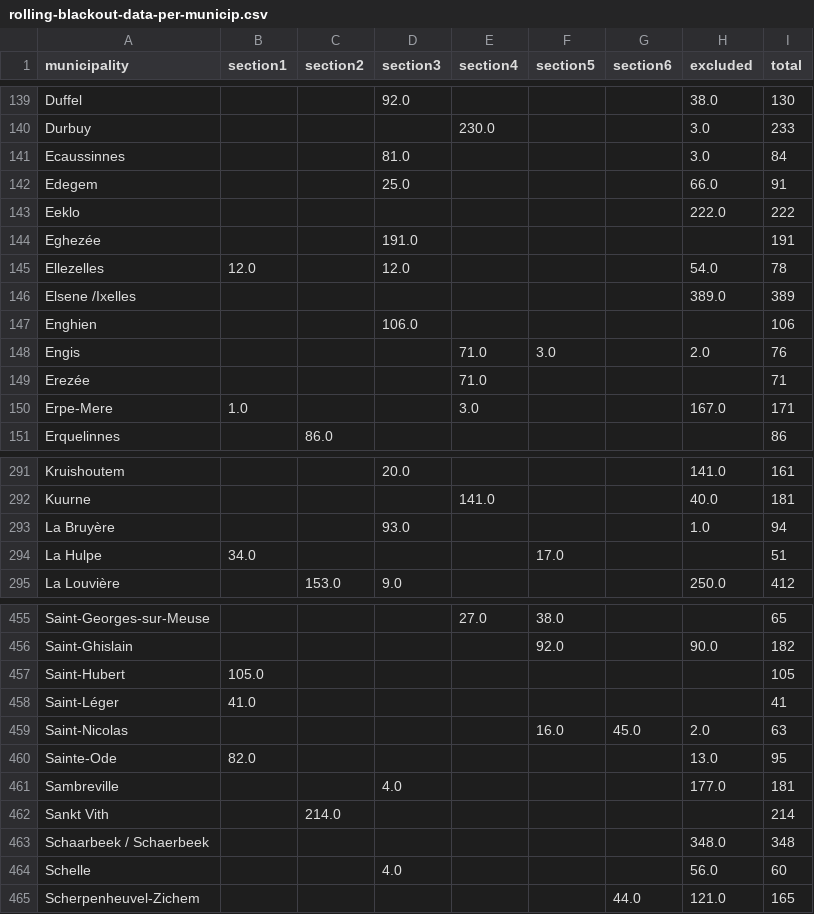
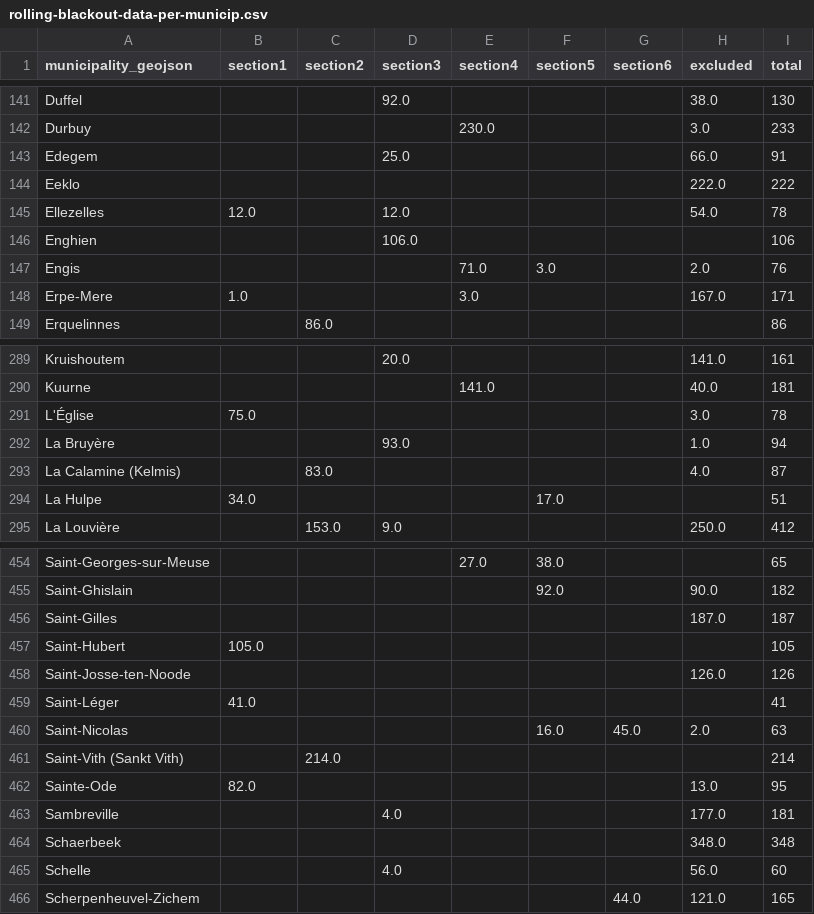
Before and after one commit to Datafable/rolling-blackout-belgium, a CSV file: data/blackout/rolling-blackout-data-per-municip.csv, drawn as a sheet; only a part is shown, gaps mark what is left out; the diff covers the shown part only.

```diff
--- a/data/blackout/rolling-blackout-data-per-municip.csv
+++ b/data/blackout/rolling-blackout-data-per-municip.csv
@@ -1 +1 @@
-municipality,section1,section2,section3,section4,section5,section6,excluded,total
+municipality_geojson,section1,section2,section3,section4,section5,section6,excluded,total
@@ -140,11 +142,7 @@ Duffel,,,92.0,,,,38.0,130
 Durbuy,,,,230.0,,,3.0,233
-Ecaussinnes,,,81.0,,,,3.0,84
 Edegem,,,25.0,,,,66.0,91
 Eeklo,,,,,,,222.0,222
-Eghezée,,,191.0,,,,,191
 Ellezelles,12.0,,12.0,,,,54.0,78
-Elsene /Ixelles,,,,,,,389.0,389
 Enghien,,,106.0,,,,,106
 Engis,,,,71.0,3.0,,2.0,76
-Erezée,,,,71.0,,,,71
 Erpe-Mere,1.0,,,3.0,,,167.0,171
@@ -292,3 +290,5 @@ Kruishoutem,,,20.0,,,,141.0,161
 Kuurne,,,,141.0,,,40.0,181
+L'Église,75.0,,,,,,3.0,78
 La Bruyère,,,93.0,,,,1.0,94
+La Calamine (Kelmis),,83.0,,,,,4.0,87
 La Hulpe,34.0,,,,17.0,,,51
@@ -456,9 +455,11 @@ Saint-Georges-sur-Meuse,,,,27.0,38.0,,,65
 Saint-Ghislain,,,,,92.0,,90.0,182
+Saint-Gilles,,,,,,,187.0,187
 Saint-Hubert,105.0,,,,,,,105
+Saint-Josse-ten-Noode,,,,,,,126.0,126
 Saint-Léger,41.0,,,,,,,41
 Saint-Nicolas,,,,,16.0,45.0,2.0,63
+Saint-Vith (Sankt Vith),,214.0,,,,,,214
 Sainte-Ode,82.0,,,,,,13.0,95
 Sambreville,,,4.0,,,,177.0,181
-Sankt Vith,,214.0,,,,,,214
-Schaarbeek / Schaerbeek,,,,,,,348.0,348
+Schaerbeek,,,,,,,348.0,348
 Schelle,,,4.0,,,,56.0,60
```
Also changed, not shown: 12 added rows, 12 removed rows and 10 edited cells elsewhere in this file, 3 other files.
